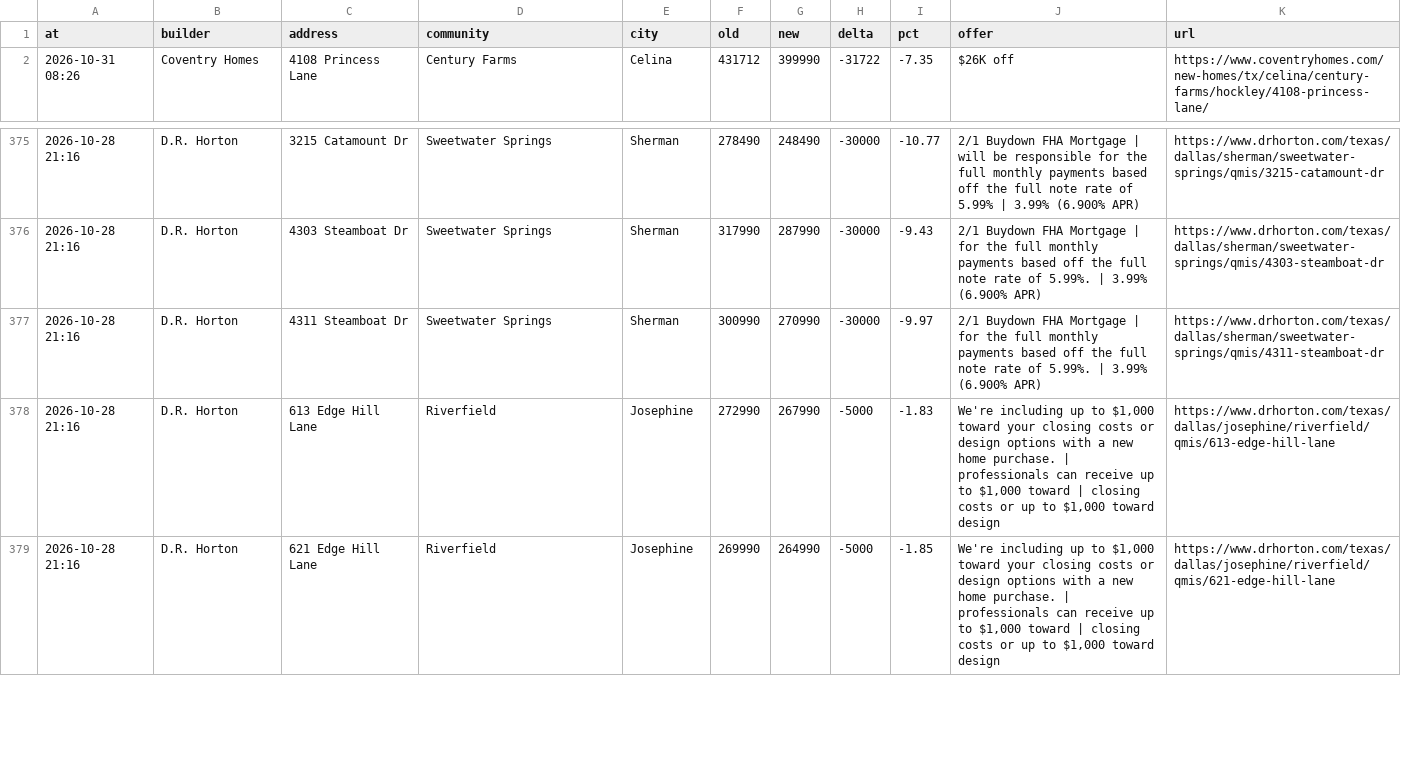
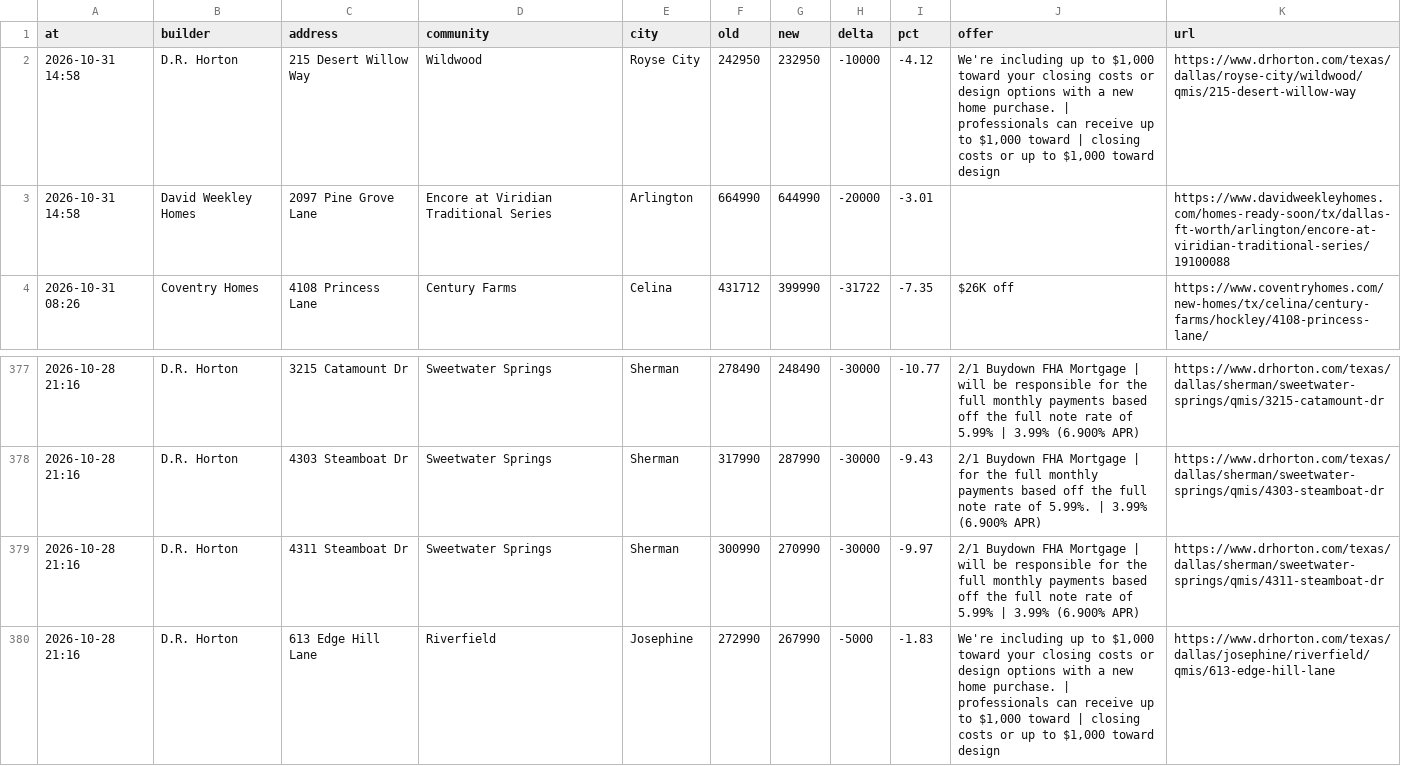
Before and after one commit to Crutledge13/dfw-builder-tracker, a CSV file: docs/data/price_drops.csv, drawn as a sheet; only a part is shown, gaps mark what is left out; the shorter side is filled out with more unchanged rows.

```diff
--- a/docs/data/price_drops.csv
+++ b/docs/data/price_drops.csv
@@ -1,2 +1,4 @@
 at,builder,address,community,city,old,new,delta,pct,offer,url
+2026-10-31 14:58,D.R. Horton,215 Desert Willow Way,Wildwood,Royse City,242950,232950,-10000,-4.12,"We're including up to $1,000 toward your closing costs or design options with a new home purchase. | professionals can receive up to $1,000 toward | closing costs or up to $1,000 toward design",https://www.drhorton.com/texas/dallas/royse-city/wildwood/qmis/215-desert-willow-way
+2026-10-31 14:58,David Weekley Homes,2097 Pine Grove Lane,Encore at Viridian Traditional Series,Arlington,664990,644990,-20000,-3.01,,https://www.davidweekleyhomes.com/homes-ready-soon/tx/dallas-ft-worth/arlington/encore-at-viridian-traditional-series/19100088
 2026-10-31 08:26,Coventry Homes,4108 Princess Lane,Century Farms,Celina,431712,399990,-31722,-7.35,$26K off,https://www.coventryhomes.com/new-homes/tx/celina/century-farms/hockley/4108-princess-lane/
@@ -376,3 +378,3 @@ at,builder,address,community,city,old,new,delta,pct,offer,url
 2026-10-28 21:16,D.R. Horton,4303 Steamboat Dr,Sweetwater Springs,Sherman,317990,287990,-30000,-9.43,2/1 Buydown FHA Mortgage | for the full monthly payments based off the full note rate of 5.99%. | 3.99% (6.900% APR),https://www.drhorton.com/texas/dallas/sherman/sweetwater-springs/qmis/4303-steamboat-dr
-2026-10-28 21:16,D.R. Horton,4311 Steamboat Dr,Sweetwater Springs,Sherman,300990,270990,-30000,-9.97,2/1 Buydown FHA Mortgage | for the full monthly payments based off the full note rate of 5.99%. | 3.99% (6.900% APR),https://www.drhorton.com/texas/dallas/sherman/sweetwater-springs/qmis/4311-steamboat-dr
+2026-10-28 21:16,D.R. Horton,4311 Steamboat Dr,Sweetwater Springs,Sherman,300990,270990,-30000,-9.97,2/1 Buydown FHA Mortgage | will be responsible for the full monthly payments based off the full note rate of 5.99% | 3.99% (6.900% APR),https://www.drhorton.com/texas/dallas/sherman/sweetwater-springs/qmis/4311-steamboat-dr
 2026-10-28 21:16,D.R. Horton,613 Edge Hill Lane,Riverfield,Josephine,272990,267990,-5000,-1.83,"We're including up to $1,000 toward your closing costs or design options with a new home purchase. | professionals can receive up to $1,000 toward | closing costs or up to $1,000 toward design",https://www.drhorton.com/texas/dallas/josephine/riverfield/qmis/613-edge-hill-lane
```
Also changed, not shown: docs/data/home_offers.csv, docs/data/incentives.csv, 22 other files.
